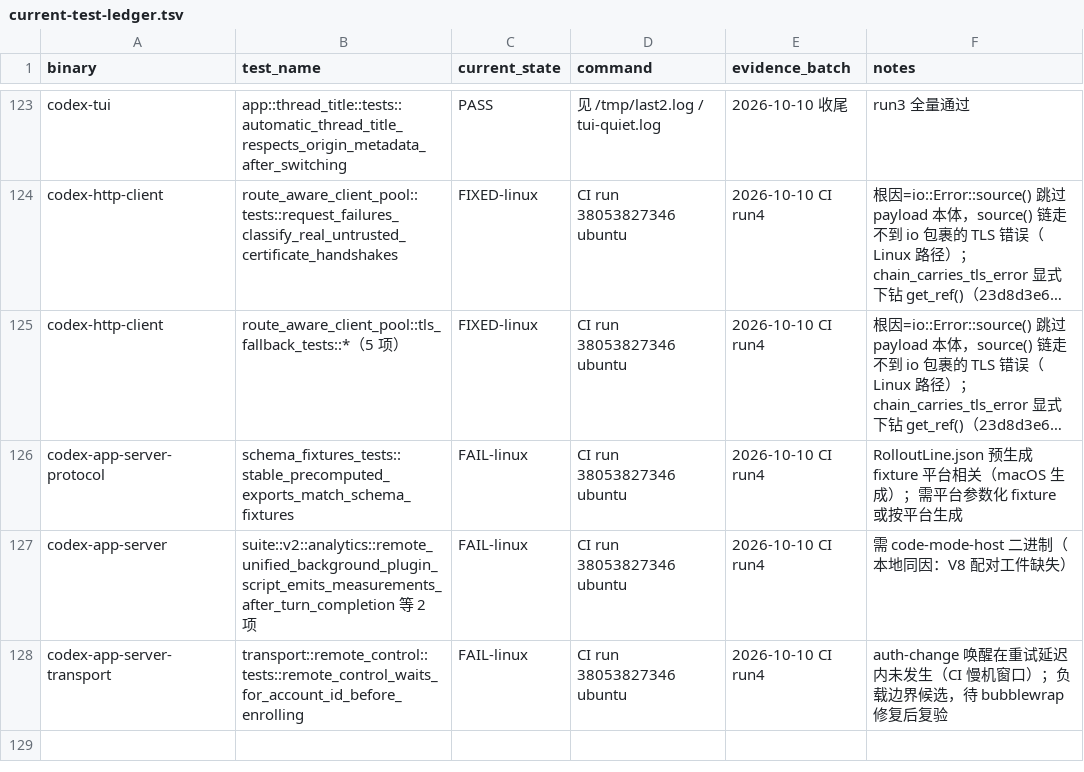
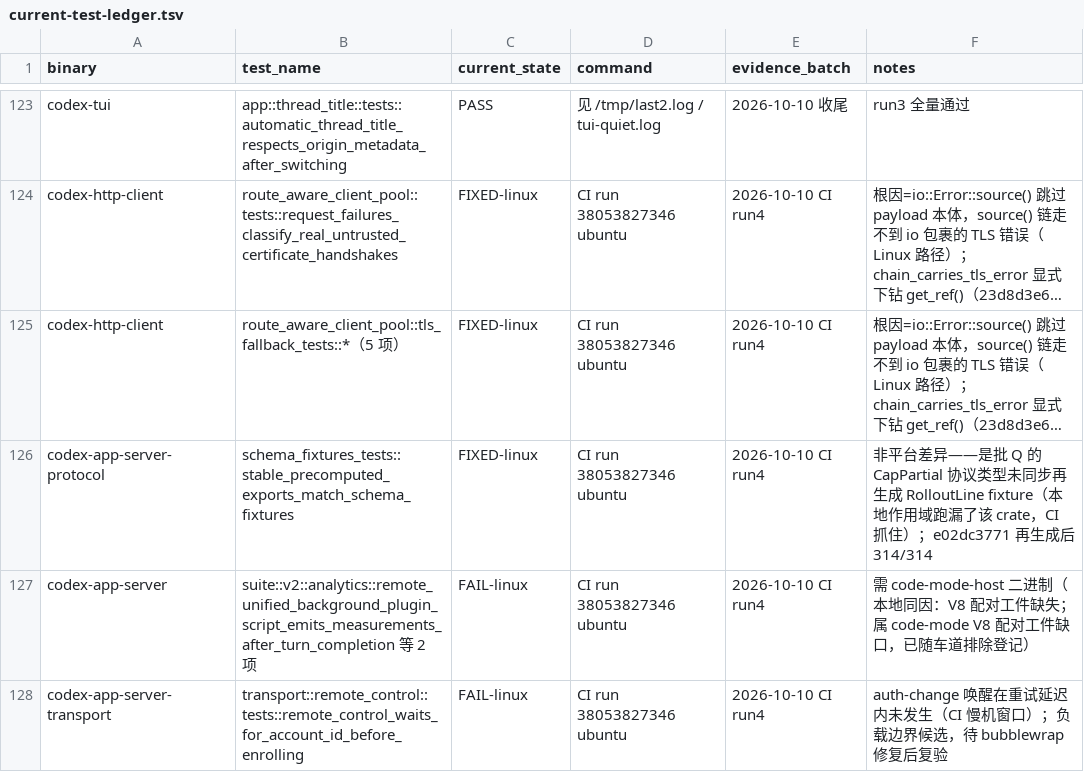
Before and after one commit to nuwax-ai/codex, a TSV file: my-docs/rig-production-completion-2026-10-10/current-test-ledger.tsv, drawn as a sheet; only a part is shown, gaps mark what is left out; long unchanged cells end in …; the diff names each change by its address in the sheet, - before the commit and + after, or states it on an @@ line.

Commit message:
docs: schema-fixture residual fixed by regeneration

```diff
--- a/my-docs/rig-production-completion-2026-10-10/current-test-ledger.tsv
+++ b/my-docs/rig-production-completion-2026-10-10/current-test-ledger.tsv
-C126 (current_state): FAIL-linux
+C126 (current_state): FIXED-linux
-F126 (notes): RolloutLine.json 预生成 fixture 平台相关（macOS 生成）；需平台参数化 fixture 或按平台生成
+F126 (notes): 非平台差异——是批 Q 的 CapPartial 协议类型未同步再生成 RolloutLine fixture（本地作用域跑漏了该 crate，CI 抓住）；e02dc3771 再生成后 314/314
-F127 (notes): …工件缺失）
+F127 (notes): …工件缺失；属 code-mode V8 配对工件缺口，已随车道排除登记）
```
